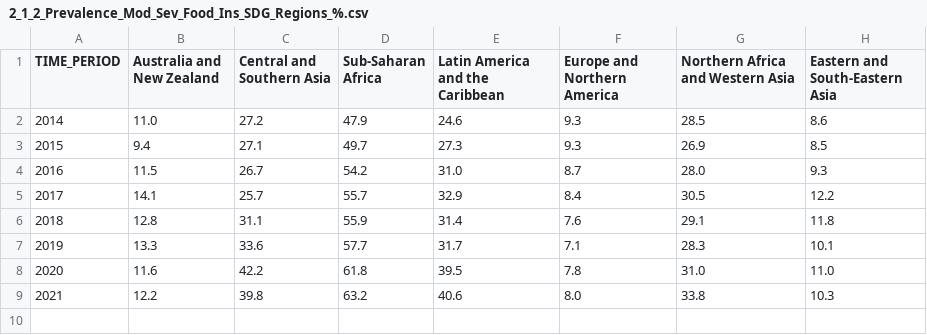
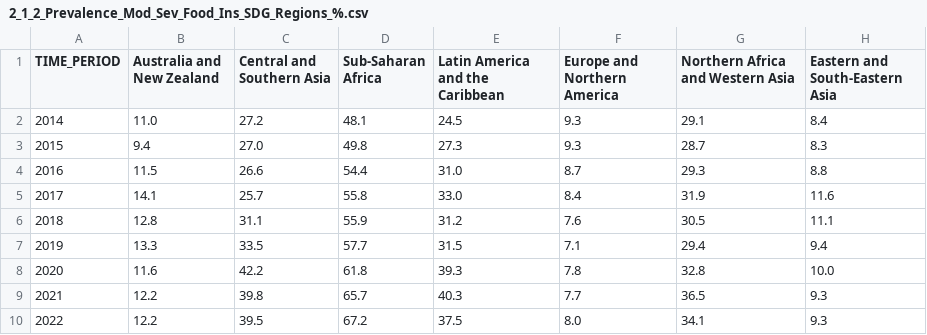
Before and after one commit to Qery-Data/SDG-Datatracker, a CSV file: data/2_1_2_Prevalence_Mod_Sev_Food_Ins_SDG_Regions_%.csv, drawn as a sheet.

```diff
--- a/data/2_1_2_Prevalence_Mod_Sev_Food_Ins_SDG_Regions_%.csv
+++ b/data/2_1_2_Prevalence_Mod_Sev_Food_Ins_SDG_Regions_%.csv
@@ -1,9 +1,10 @@
 TIME_PERIOD,Australia and New Zealand,Central and Southern Asia,Sub-Saharan Africa,Latin America and the Caribbean,Europe and Northern America,Northern Africa and Western Asia,Eastern and South-Eastern Asia
-2014,11.0,27.2,47.9,24.6,9.3,28.5,8.6
-2015,9.4,27.1,49.7,27.3,9.3,26.9,8.5
-2016,11.5,26.7,54.2,31.0,8.7,28.0,9.3
-2017,14.1,25.7,55.7,32.9,8.4,30.5,12.2
-2018,12.8,31.1,55.9,31.4,7.6,29.1,11.8
-2019,13.3,33.6,57.7,31.7,7.1,28.3,10.1
-2020,11.6,42.2,61.8,39.5,7.8,31.0,11.0
-2021,12.2,39.8,63.2,40.6,8.0,33.8,10.3
+2014,11.0,27.2,48.1,24.5,9.3,29.1,8.4
+2015,9.4,27.0,49.8,27.3,9.3,28.7,8.3
+2016,11.5,26.6,54.4,31.0,8.7,29.3,8.8
+2017,14.1,25.7,55.8,33.0,8.4,31.9,11.6
+2018,12.8,31.1,55.9,31.2,7.6,30.5,11.1
+2019,13.3,33.5,57.7,31.5,7.1,29.4,9.4
+2020,11.6,42.2,61.8,39.3,7.8,32.8,10.0
+2021,12.2,39.8,65.7,40.3,7.7,36.5,9.3
+2022,12.2,39.5,67.2,37.5,8.0,34.1,9.3
```
Also changed, not shown: data/2_1_1_Prevalence_Undernourishment_Nordics_%.csv, data/2_1_1_Prevalence_Undernourishment_SDG_Regions.csv, 9 other files.
